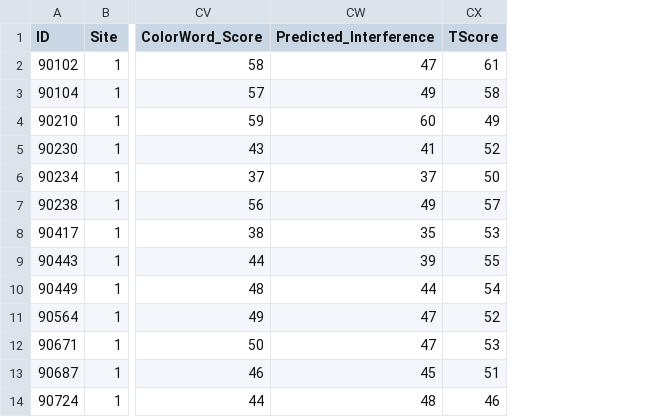
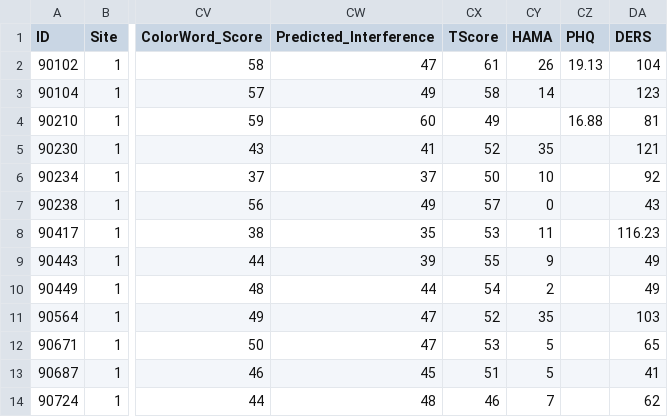
Before and after one commit to 15jennlee15/JLEWIS-FinalProject, a CSV file: data/Full_Data.csv, drawn as a sheet; only a part is shown, gaps mark what is left out; the diff names each change by its address in the sheet, - before the commit and + after, or states it on an @@ line.

```diff
--- a/data/Full_Data.csv
+++ b/data/Full_Data.csv
+column CY (HAMA), rows 2-14: 26 | 14 |  | 35 | 10 | 0 | 11 | 9 | 2 | 35 | 5 | 5 | 7
+column CZ (PHQ), rows 2-4: 19.13 |  | 16.88
+column DA (DERS), rows 2-14: 104 | 123 | 81 | 121 | 92 | 43 | 116.23 | 49 | 49 | 103 | 65 | 41 | 62
```
Also changed, not shown: 2 other files.
